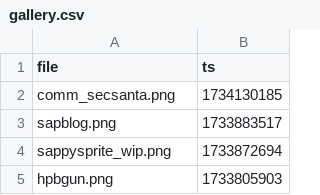
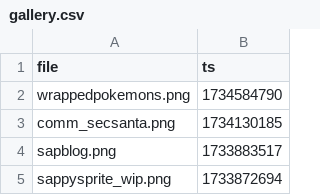
Before and after one commit to etherware-novice/comicsite, a CSV file: _data/gallery.csv, drawn as a sheet; only a part is shown; the shorter side is filled out with more unchanged rows; the diff names each change by its address in the sheet, - before the commit and + after, or states it on an @@ line.

```diff
--- a/_data/gallery.csv
+++ b/_data/gallery.csv
+row 2: wrappedpokemons.png | 1734584790
```
Also changed, not shown: 3 other files.
